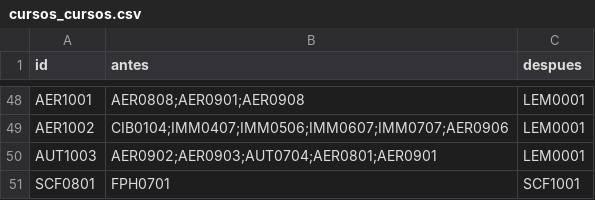
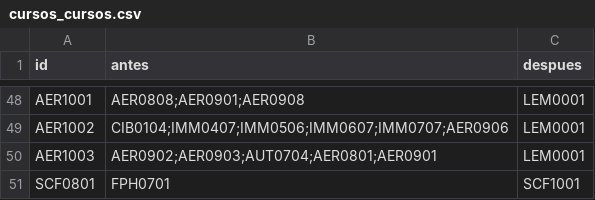
Before and after one commit to EIEM-TEC/CLIE, a CSV file: cursos/cursos_cursos.csv, drawn as a sheet; only a part is shown, gaps mark what is left out.

```diff
--- a/cursos/cursos_cursos.csv
+++ b/cursos/cursos_cursos.csv
@@ -49,3 +49,3 @@ AER1001,AER0808;AER0901;AER0908,LEM0001
 AER1002,CIB0104;IMM0407;IMM0506;IMM0607;IMM0707;AER0906,LEM0001
-AUT1003,AER0902;AER0903;AUT0704;AER0801;AER0901,LEM0001
+AER1003,AER0902;AER0903;AUT0704;AER0801;AER0901,LEM0001
 SCF0801,FPH0701,SCF1001
```
Also changed, not shown: cursos/cursos_bibtex.csv, cursos/cursos_conten.csv, 7 other files.
